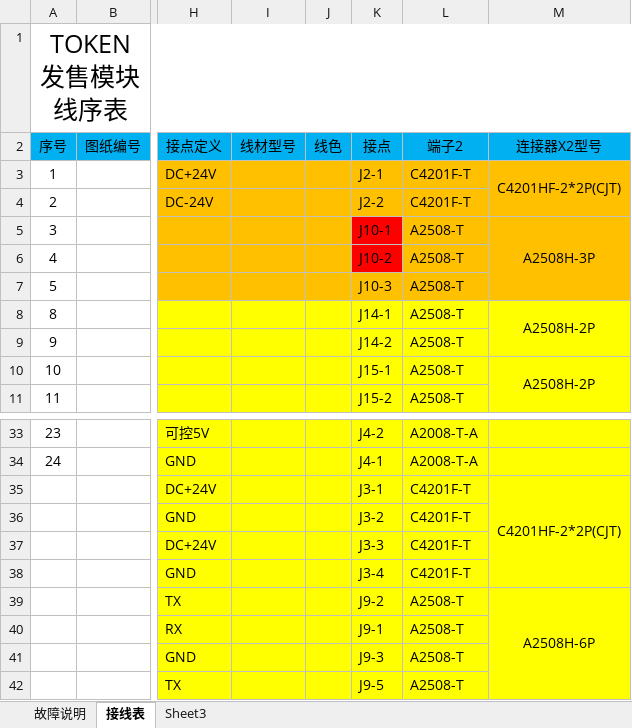
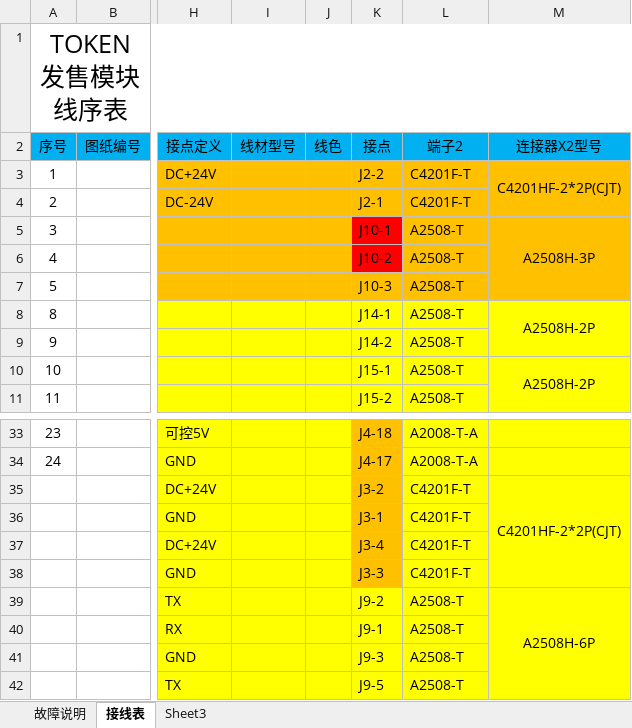
Before and after one commit to xunqian/ToIM, an Excel workbook: 说明文档/发售模块说明.xlsx, sheet 接线表, drawn as a sheet; only a part is shown, gaps mark what is left out; values as stored, in another font and other column widths than the file's, no borders; the diff covers the shown part only; the diff names each change by its address in the sheet, - before the commit and + after, or states it on an @@ line.

```diff
--- a/说明文档/发售模块说明.xlsx (sheet 接线表)
+++ b/说明文档/发售模块说明.xlsx (sheet 接线表)
-K3 (接点): J2-1
+K3 (接点): J2-2
-K4 (接点): J2-2
+K4 (接点): J2-1
-K33 (接点): J4-2
+K33 (接点): J4-18
-K33:K38 fill: #FFFF00
+K33:K38 fill: #FFC000
-K34 (接点): J4-1
+K34 (接点): J4-17
-K35 (接点): J3-1
+K35 (接点): J3-2
-K36 (接点): J3-2
+K36 (接点): J3-1
-K37 (接点): J3-3
+K37 (接点): J3-4
-K38 (接点): J3-4
+K38 (接点): J3-3
```
Also changed, not shown: 8 added rows, 8 removed rows, 2 moved rows, 8 edited cells, cell formats and merged cells elsewhere in this sheet, 45 other files.
